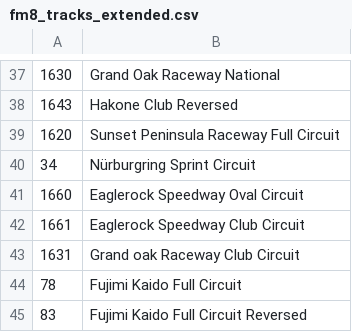
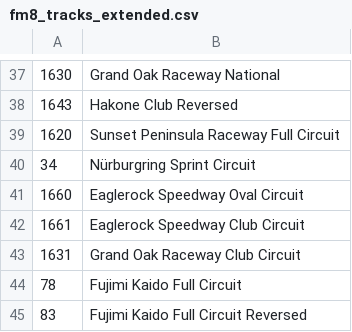
Before and after one commit to Estetika101/pacefinderapp, a CSV file: data/fm8_tracks_extended.csv, drawn as a sheet; only a part is shown, gaps mark what is left out; the diff names each change by its address in the sheet, - before the commit and + after, or states it on an @@ line.

Commit message:
track updates

```diff
--- a/data/fm8_tracks_extended.csv
+++ b/data/fm8_tracks_extended.csv
-B43: Grand oak Raceway Club Circuit
+B43: Grand Oak Raceway Club Circuit
```
